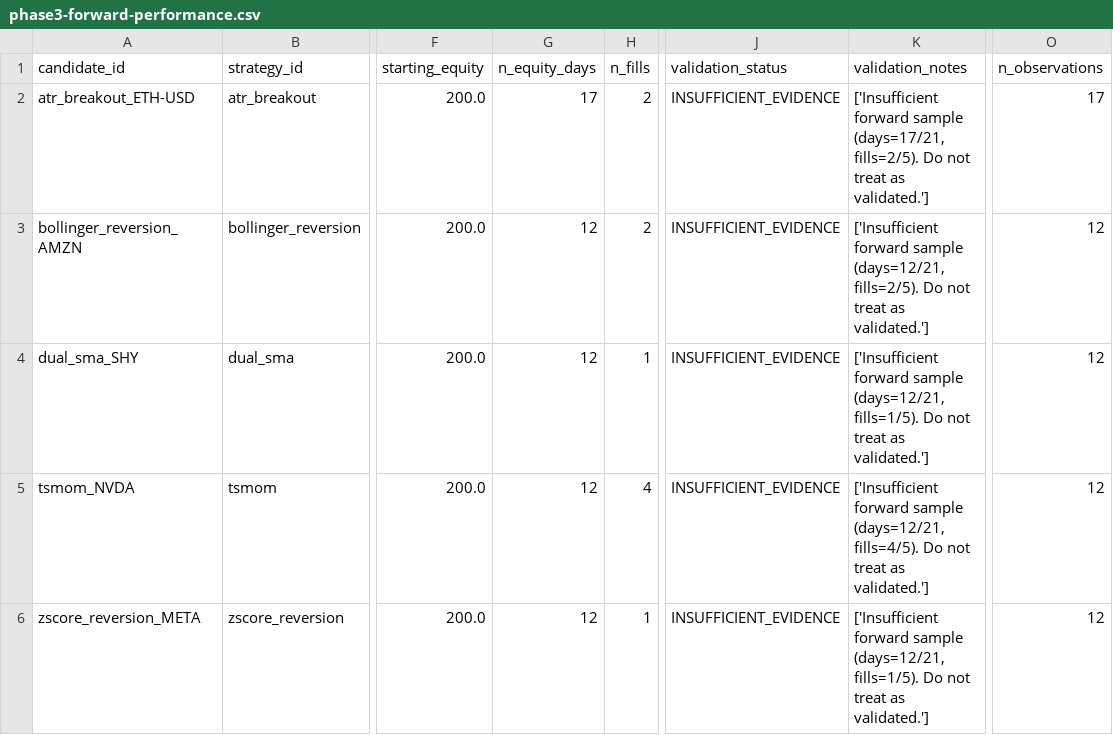
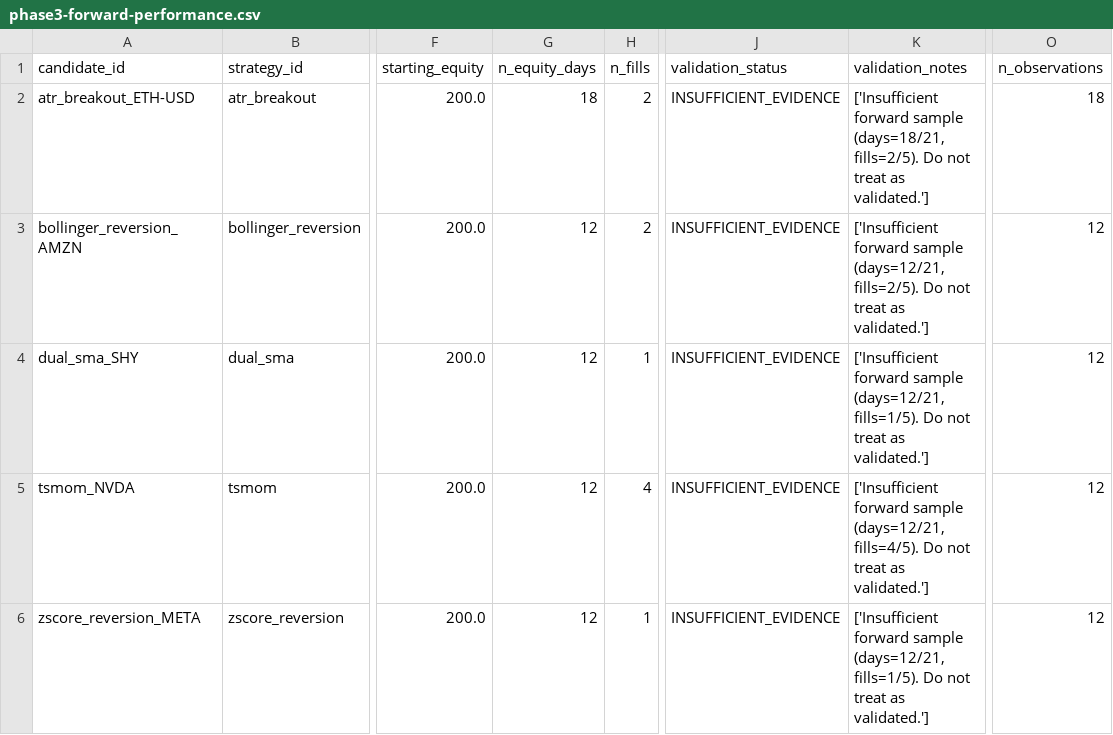
Before and after one commit to AadeshSahoo/QuantStrategyFinder, a CSV file: exports/phase3-forward-performance.csv, drawn as a sheet; only a part is shown, gaps mark what is left out; the diff names each change by its address in the sheet, - before the commit and + after, or states it on an @@ line.

```diff
--- a/exports/phase3-forward-performance.csv
+++ b/exports/phase3-forward-performance.csv
-G2 (n_equity_days): 17
+G2 (n_equity_days): 18
-K2 (validation_notes): …forward sample (days=17/21, fills=2/5). Do…
+K2 (validation_notes): …forward sample (days=18/21, fills=2/5). Do…
-O2 (n_observations): 17
+O2 (n_observations): 18
```
Also changed, not shown: exports/phase3-equity.csv, exports/phase3-orders.csv, 6 other files.
